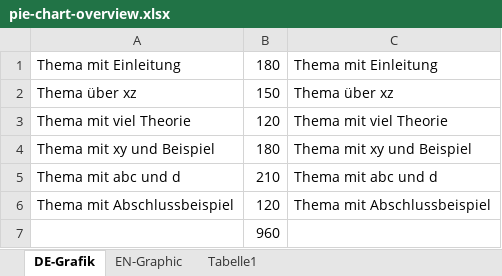
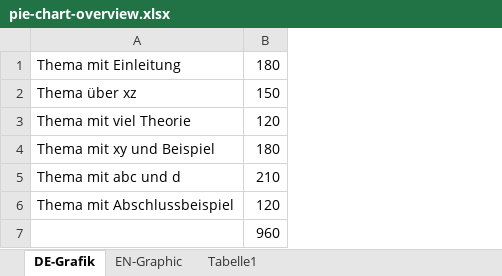
Before and after one commit to isaqb-org/advanced-template, an Excel workbook: docs/01-basics/pie-chart-overview.xlsx, sheet DE-Grafik, drawn as a sheet; values as stored, in another font and other column widths than the file's, no borders; charts and pictures not drawn; the diff names each change by its address in the sheet, - before the commit and + after, or states it on an @@ line.

```diff
--- a/docs/01-basics/pie-chart-overview.xlsx (sheet DE-Grafik)
+++ b/docs/01-basics/pie-chart-overview.xlsx (sheet DE-Grafik)
-column C, rows 1-6: Thema mit Einleitung | Thema über xz | Thema mit viel Theorie | Thema mit xy und Beispiel | Thema mit abc und d | Thema mit Abschlussbeispiel
```
Also changed, not shown: sheet EN-Graphic, charts or pictures.
